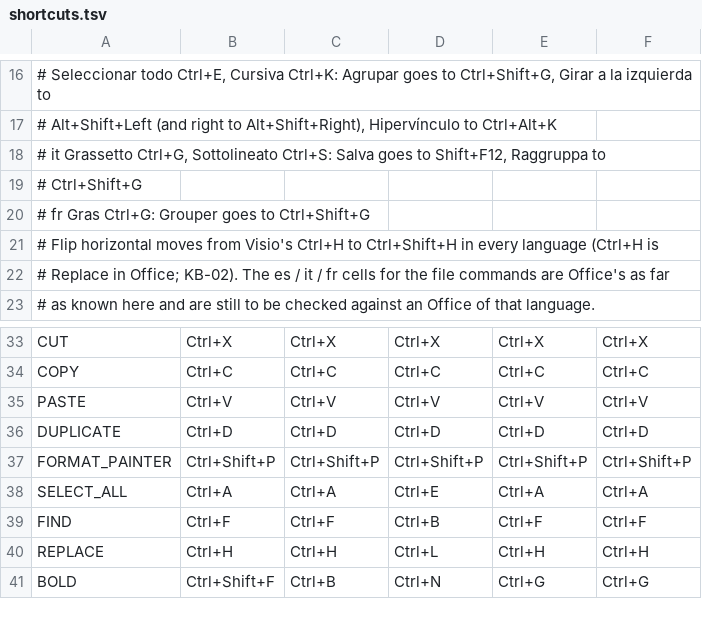
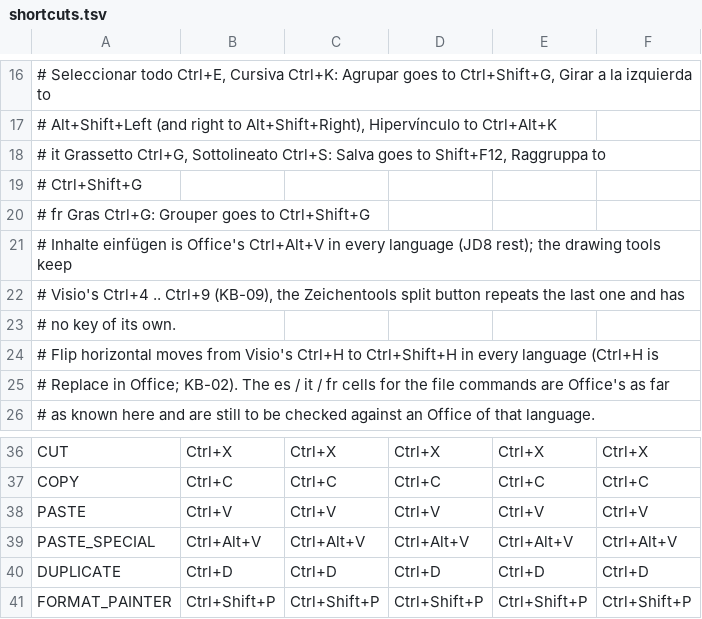
Before and after one commit to JFLibrary/JFLib, a TSV file: apps/JFDiagrammer/lang/shortcuts.tsv, drawn as a sheet; only a part is shown, gaps mark what is left out; the shorter side is filled out with more unchanged rows.

```diff
--- a/apps/JFDiagrammer/lang/shortcuts.tsv
+++ b/apps/JFDiagrammer/lang/shortcuts.tsv
@@ -20,2 +20,5 @@
 #   fr   Gras Ctrl+G: Grouper goes to Ctrl+Shift+G
+# Inhalte einfügen is Office's Ctrl+Alt+V in every language (JD8 rest); the drawing tools keep
+# Visio's Ctrl+4 .. Ctrl+9 (KB-09), the Zeichentools split button repeats the last one and has
+# no key of its own.
 # Flip horizontal moves from Visio's Ctrl+H to Ctrl+Shift+H in every language (Ctrl+H is
@@ -35,2 +38,3 @@ COPY	Ctrl+C	Ctrl+C	Ctrl+C	Ctrl+C	Ctrl+C
 PASTE	Ctrl+V	Ctrl+V	Ctrl+V	Ctrl+V	Ctrl+V
+PASTE_SPECIAL	Ctrl+Alt+V	Ctrl+Alt+V	Ctrl+Alt+V	Ctrl+Alt+V	Ctrl+Alt+V
 DUPLICATE	Ctrl+D	Ctrl+D	Ctrl+D	Ctrl+D	Ctrl+D
```
Also changed, not shown: apps/JFDiagrammer/locales/ui.tsv, 46 other files.
